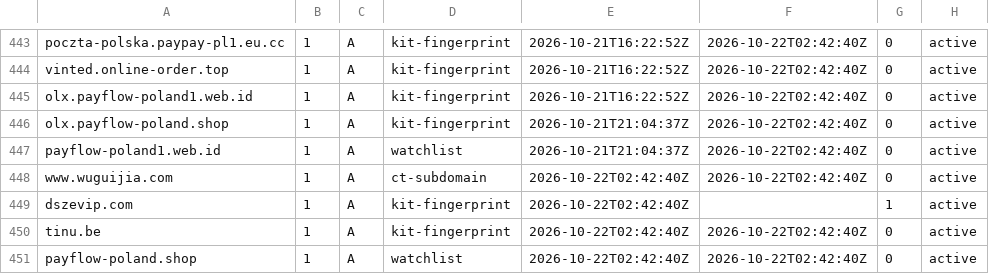
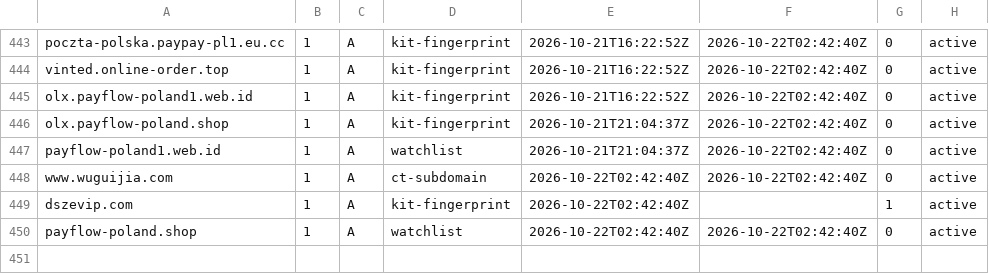
Before and after one commit to malek-alhu/marketplace-phaas-tracker, a TSV file: monitor/state/tracked_hosts.tsv, drawn as a sheet; only a part is shown, gaps mark what is left out.

```diff
--- a/monitor/state/tracked_hosts.tsv
+++ b/monitor/state/tracked_hosts.tsv
@@ -449,3 +449,2 @@ www.wuguijia.com	1	A	ct-subdomain	2026-10-22T02:42:40Z	2026-10-22T02:42:40Z	0	ac
 dszevip.com	1	A	kit-fingerprint	2026-10-22T02:42:40Z		1	active
-tinu.be	1	A	kit-fingerprint	2026-10-22T02:42:40Z	2026-10-22T02:42:40Z	0	active
 payflow-poland.shop	1	A	watchlist	2026-10-22T02:42:40Z	2026-10-22T02:42:40Z	0	active
```
Also changed, not shown: 1 other file.
